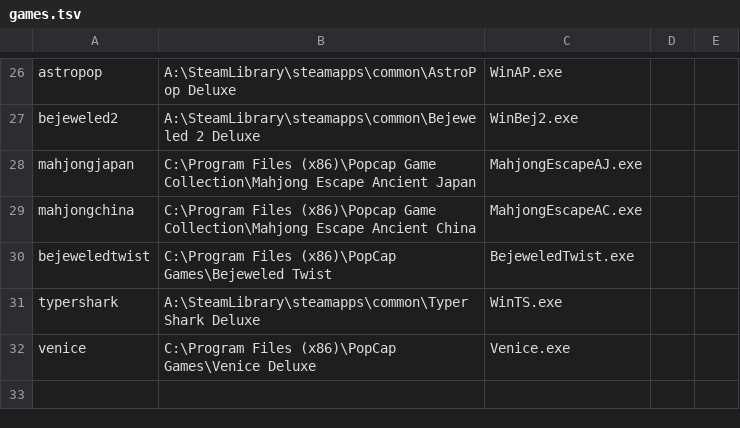
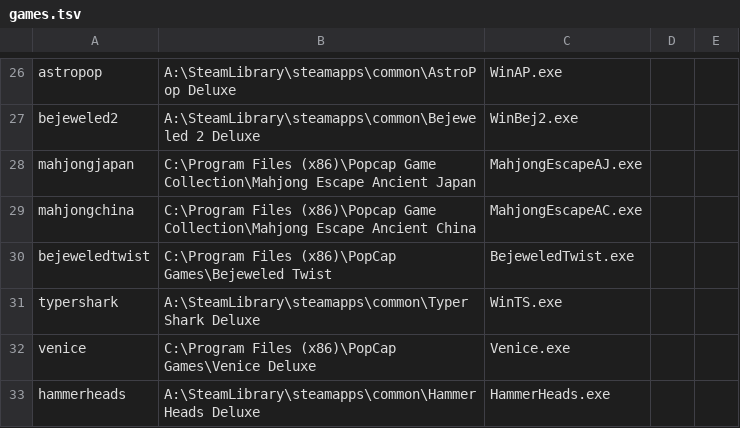
Before and after one commit to allisonpelton/byo-pop-private, a TSV file: tools/origrun/games.tsv, drawn as a sheet; only a part is shown, gaps mark what is left out.

```diff
--- a/tools/origrun/games.tsv
+++ b/tools/origrun/games.tsv
@@ -32 +32,2 @@ typershark	A:\SteamLibrary\steamapps\common\Typer Shark Deluxe	WinTS.exe
 venice	C:\Program Files (x86)\PopCap Games\Venice Deluxe	Venice.exe
+hammerheads	A:\SteamLibrary\steamapps\common\Hammer Heads Deluxe	HammerHeads.exe
```
